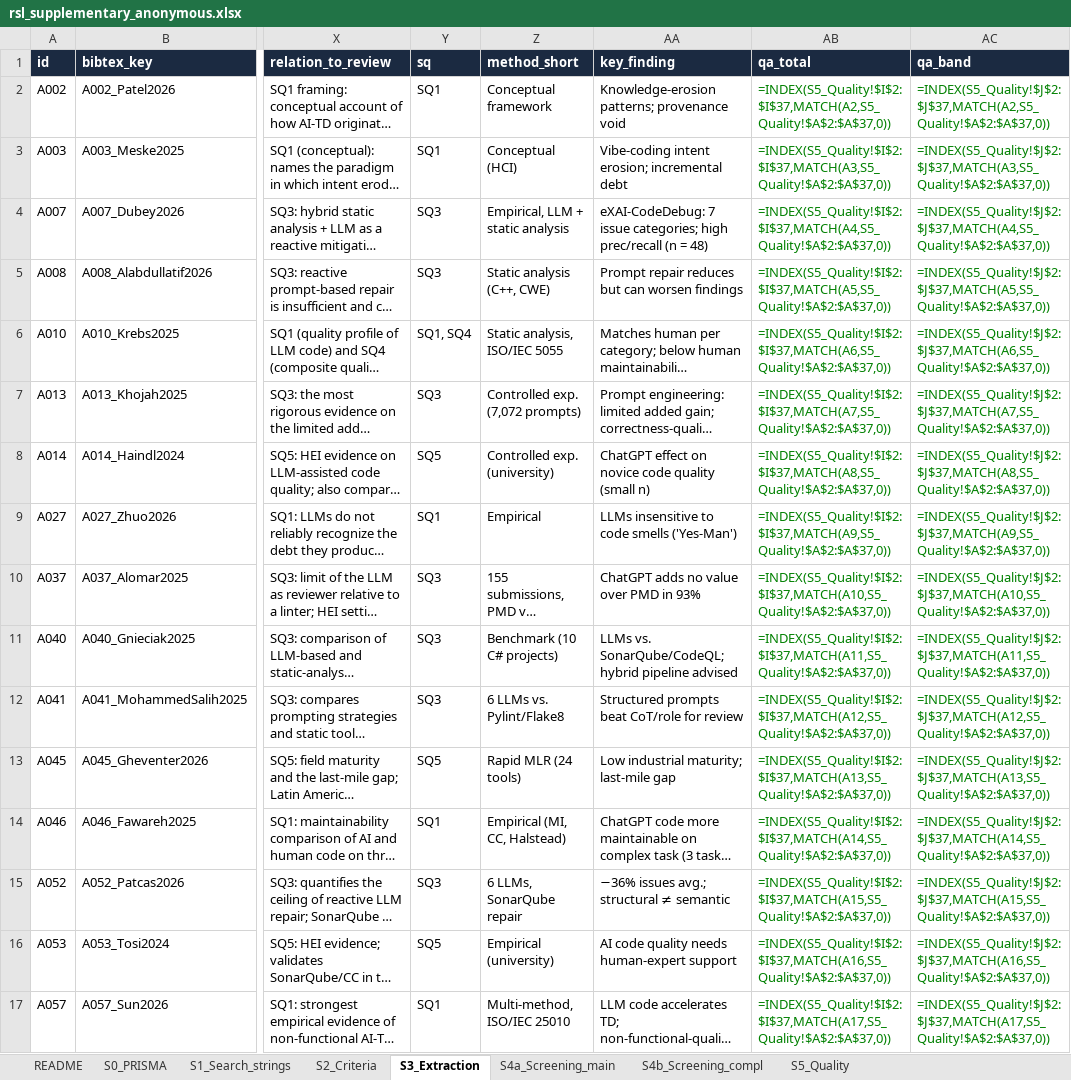
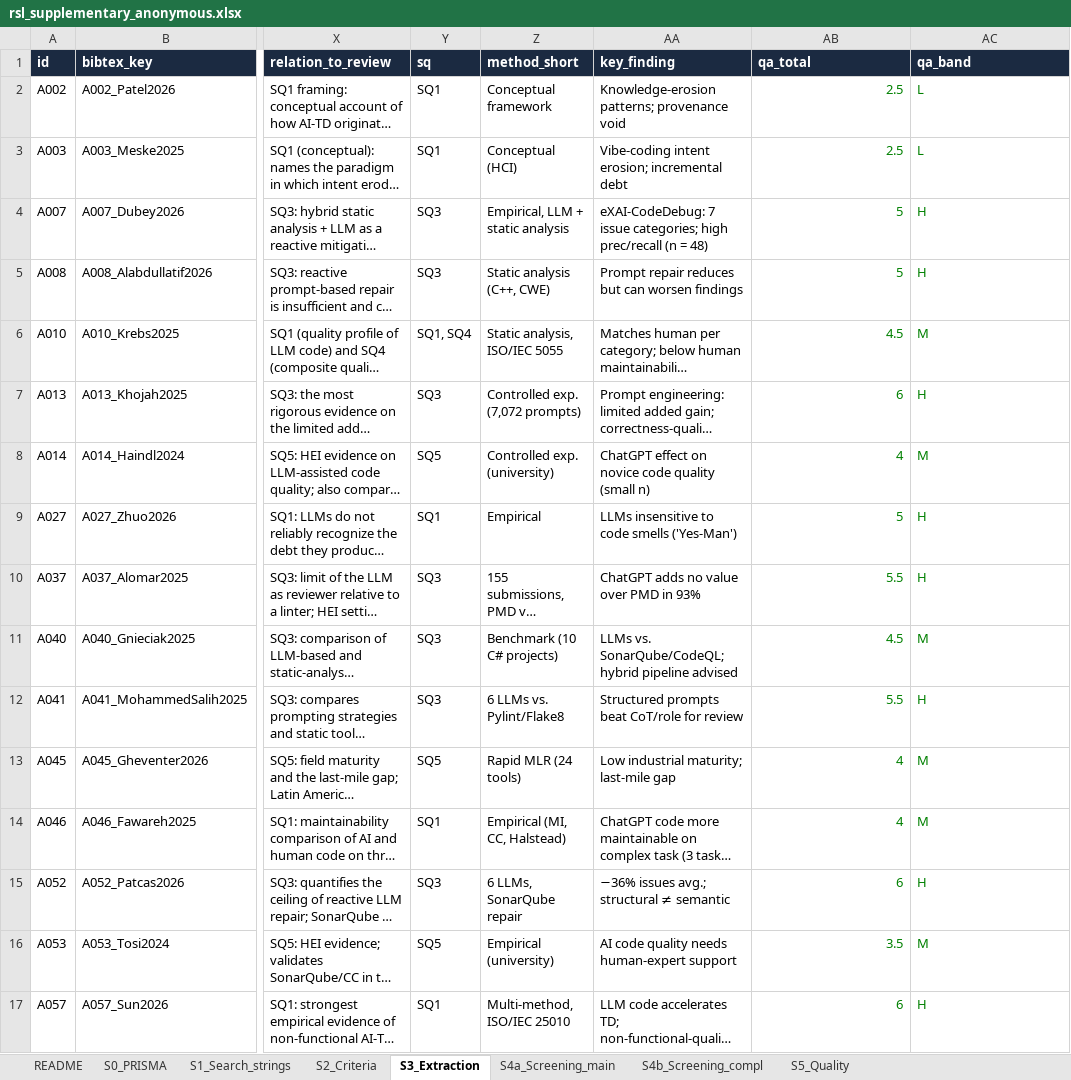
Before and after one commit to alejandroaldas/rsl-ai-td-supplementary, an Excel workbook: rsl_supplementary_anonymous.xlsx, sheet S3_Extraction, drawn as a sheet; only a part is shown, gaps mark what is left out; long unchanged cells end in …; values as stored, in another font and other column widths than the file's, no borders; formulas without a stored value are shown as written; the diff covers the shown part only; the diff names each change by its address in the sheet, - before the commit and + after, or states it on an @@ line.

```diff
--- a/rsl_supplementary_anonymous.xlsx (sheet S3_Extraction)
+++ b/rsl_supplementary_anonymous.xlsx (sheet S3_Extraction)
-AB2 (qa_total): =INDEX(S5_Quality!$I$2:$I$37,MATCH(A2,S5_Quality!$A$2:$A$37,0))
+AB2 (qa_total): 2.5
-AC2 (qa_band): =INDEX(S5_Quality!$J$2:$J$37,MATCH(A2,S5_Quality!$A$2:$A$37,0))
+AC2 (qa_band): L
-AB3 (qa_total): =INDEX(S5_Quality!$I$2:$I$37,MATCH(A3,S5_Quality!$A$2:$A$37,0))
+AB3 (qa_total): 2.5
-AC3 (qa_band): =INDEX(S5_Quality!$J$2:$J$37,MATCH(A3,S5_Quality!$A$2:$A$37,0))
+AC3 (qa_band): L
-AB4 (qa_total): =INDEX(S5_Quality!$I$2:$I$37,MATCH(A4,S5_Quality!$A$2:$A$37,0))
+AB4 (qa_total): 5
-AC4 (qa_band): =INDEX(S5_Quality!$J$2:$J$37,MATCH(A4,S5_Quality!$A$2:$A$37,0))
+AC4 (qa_band): H
-AB5 (qa_total): =INDEX(S5_Quality!$I$2:$I$37,MATCH(A5,S5_Quality!$A$2:$A$37,0))
+AB5 (qa_total): 5
-AC5 (qa_band): =INDEX(S5_Quality!$J$2:$J$37,MATCH(A5,S5_Quality!$A$2:$A$37,0))
+AC5 (qa_band): H
-AB6 (qa_total): =INDEX(S5_Quality!$I$2:$I$37,MATCH(A6,S5_Quality!$A$2:$A$37,0))
+AB6 (qa_total): 4.5
-AC6 (qa_band): =INDEX(S5_Quality!$J$2:$J$37,MATCH(A6,S5_Quality!$A$2:$A$37,0))
+AC6 (qa_band): M
-AB7 (qa_total): =INDEX(S5_Quality!$I$2:$I$37,MATCH(A7,S5_Quality!$A$2:$A$37,0))
+AB7 (qa_total): 6
-AC7 (qa_band): =INDEX(S5_Quality!$J$2:$J$37,MATCH(A7,S5_Quality!$A$2:$A$37,0))
+AC7 (qa_band): H
-AB8 (qa_total): =INDEX(S5_Quality!$I$2:$I$37,MATCH(A8,S5_Quality!$A$2:$A$37,0))
+AB8 (qa_total): 4
-AC8 (qa_band): =INDEX(S5_Quality!$J$2:$J$37,MATCH(A8,S5_Quality!$A$2:$A$37,0))
+AC8 (qa_band): M
-AB9 (qa_total): =INDEX(S5_Quality!$I$2:$I$37,MATCH(A9,S5_Quality!$A$2:$A$37,0))
+AB9 (qa_total): 5
-AC9 (qa_band): =INDEX(S5_Quality!$J$2:$J$37,MATCH(A9,S5_Quality!$A$2:$A$37,0))
+AC9 (qa_band): H
-AB10 (qa_total): =INDEX(S5_Quality!$I$2:$I$37,MATCH(A10,S5_Quality!$A$2:$A$37,0))
+AB10 (qa_total): 5.5
-AC10 (qa_band): =INDEX(S5_Quality!$J$2:$J$37,MATCH(A10,S5_Quality!$A$2:$A$37,0))
+AC10 (qa_band): H
-AB11 (qa_total): =INDEX(S5_Quality!$I$2:$I$37,MATCH(A11,S5_Quality!$A$2:$A$37,0))
+AB11 (qa_total): 4.5
-AC11 (qa_band): =INDEX(S5_Quality!$J$2:$J$37,MATCH(A11,S5_Quality!$A$2:$A$37,0))
+AC11 (qa_band): M
-AB12 (qa_total): =INDEX(S5_Quality!$I$2:$I$37,MATCH(A12,S5_Quality!$A$2:$A$37,0))
+AB12 (qa_total): 5.5
-AC12 (qa_band): =INDEX(S5_Quality!$J$2:$J$37,MATCH(A12,S5_Quality!$A$2:$A$37,0))
+AC12 (qa_band): H
-AB13 (qa_total): =INDEX(S5_Quality!$I$2:$I$37,MATCH(A13,S5_Quality!$A$2:$A$37,0))
+AB13 (qa_total): 4
-AC13 (qa_band): =INDEX(S5_Quality!$J$2:$J$37,MATCH(A13,S5_Quality!$A$2:$A$37,0))
+AC13 (qa_band): M
-AB14 (qa_total): =INDEX(S5_Quality!$I$2:$I$37,MATCH(A14,S5_Quality!$A$2:$A$37,0))
+AB14 (qa_total): 4
-AC14 (qa_band): =INDEX(S5_Quality!$J$2:$J$37,MATCH(A14,S5_Quality!$A$2:$A$37,0))
+AC14 (qa_band): M
-AB15 (qa_total): =INDEX(S5_Quality!$I$2:$I$37,MATCH(A15,S5_Quality!$A$2:$A$37,0))
+AB15 (qa_total): 6
-AC15 (qa_band): =INDEX(S5_Quality!$J$2:$J$37,MATCH(A15,S5_Quality!$A$2:$A$37,0))
+AC15 (qa_band): H
-AB16 (qa_total): =INDEX(S5_Quality!$I$2:$I$37,MATCH(A16,S5_Quality!$A$2:$A$37,0))
+AB16 (qa_total): 3.5
-AC16 (qa_band): =INDEX(S5_Quality!$J$2:$J$37,MATCH(A16,S5_Quality!$A$2:$A$37,0))
+AC16 (qa_band): M
-AB17 (qa_total): =INDEX(S5_Quality!$I$2:$I$37,MATCH(A17,S5_Quality!$A$2:$A$37,0))
+AB17 (qa_total): 6
-AC17 (qa_band): =INDEX(S5_Quality!$J$2:$J$37,MATCH(A17,S5_Quality!$A$2:$A$37,0))
+AC17 (qa_band): H
```
Also changed, not shown: 40 edited cells elsewhere in this sheet, sheet S5_Quality, sheet S1_Search_strings, sheet README, sheet S0_PRISMA.
